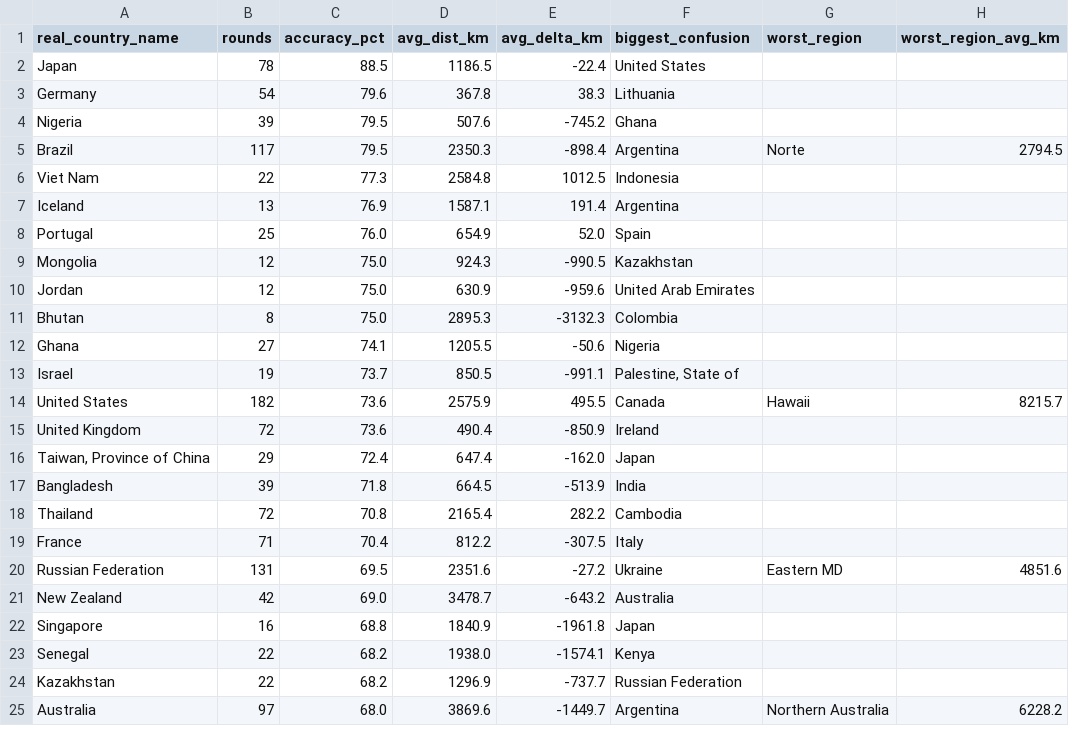
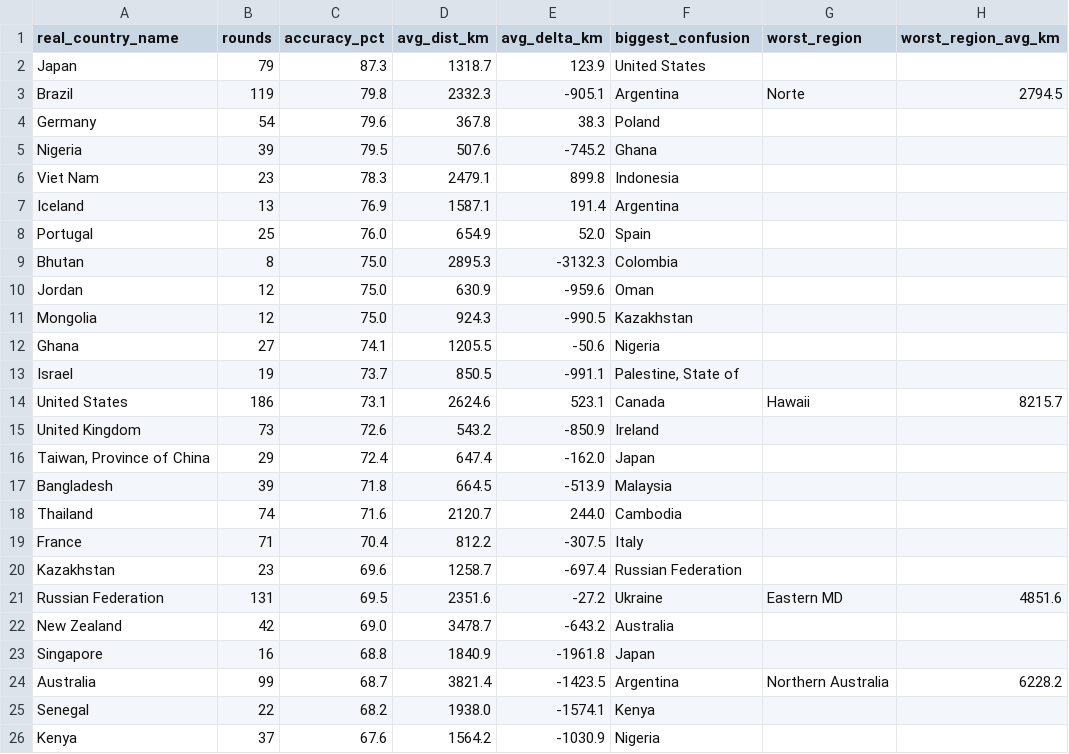
Before and after one commit to pedrosalgado22/Live_Geoguessr_Dashboard, a CSV file: country_summary.csv, drawn as a sheet; only a part is shown; the diff covers the shown part only.

```diff
--- a/country_summary.csv
+++ b/country_summary.csv
@@ -1,20 +1,21 @@
 real_country_name,rounds,accuracy_pct,avg_dist_km,avg_delta_km,biggest_confusion,worst_region,worst_region_avg_km
-Japan,78,88.5,1186.5,-22.4,United States,,
-Germany,54,79.6,367.8,38.3,Lithuania,,
+Japan,79,87.3,1318.7,123.9,United States,,
+Brazil,119,79.8,2332.3,-905.1,Argentina,Norte,2794.5
+Germany,54,79.6,367.8,38.3,Poland,,
 Nigeria,39,79.5,507.6,-745.2,Ghana,,
-Brazil,117,79.5,2350.3,-898.4,Argentina,Norte,2794.5
-Viet Nam,22,77.3,2584.8,1012.5,Indonesia,,
+Viet Nam,23,78.3,2479.1,899.8,Indonesia,,
 Iceland,13,76.9,1587.1,191.4,Argentina,,
 Portugal,25,76.0,654.9,52.0,Spain,,
+Bhutan,8,75.0,2895.3,-3132.3,Colombia,,
+Jordan,12,75.0,630.9,-959.6,Oman,,
 Mongolia,12,75.0,924.3,-990.5,Kazakhstan,,
-Jordan,12,75.0,630.9,-959.6,United Arab Emirates,,
-Bhutan,8,75.0,2895.3,-3132.3,Colombia,,
 Ghana,27,74.1,1205.5,-50.6,Nigeria,,
 Israel,19,73.7,850.5,-991.1,"Palestine, State of",,
-United States,182,73.6,2575.9,495.5,Canada,Hawaii,8215.7
-United Kingdom,72,73.6,490.4,-850.9,Ireland,,
+United States,186,73.1,2624.6,523.1,Canada,Hawaii,8215.7
+United Kingdom,73,72.6,543.2,-850.9,Ireland,,
 "Taiwan, Province of China",29,72.4,647.4,-162.0,Japan,,
-Bangladesh,39,71.8,664.5,-513.9,India,,
-Thailand,72,70.8,2165.4,282.2,Cambodia,,
+Bangladesh,39,71.8,664.5,-513.9,Malaysia,,
+Thailand,74,71.6,2120.7,244.0,Cambodia,,
 France,71,70.4,812.2,-307.5,Italy,,
+Kazakhstan,23,69.6,1258.7,-697.4,Russian Federation,,
 Russian Federation,131,69.5,2351.6,-27.2,Ukraine,Eastern MD,4851.6
@@ -22,4 +23,4 @@ New Zealand,42,69.0,3478.7,-643.2,Australia,,
 Singapore,16,68.8,1840.9,-1961.8,Japan,,
+Australia,99,68.7,3821.4,-1423.5,Argentina,Northern Australia,6228.2
 Senegal,22,68.2,1938.0,-1574.1,Kenya,,
-Kazakhstan,22,68.2,1296.9,-737.7,Russian Federation,,
-Australia,97,68.0,3869.6,-1449.7,Argentina,Northern Australia,6228.2
+Kenya,37,67.6,1564.2,-1030.9,Nigeria,,
```
Also changed, not shown: 5 added rows, 6 removed rows, 2 moved rows and 25 edited cells elsewhere in this file, country_training_ranking.csv, games.csv, 1 other file.
